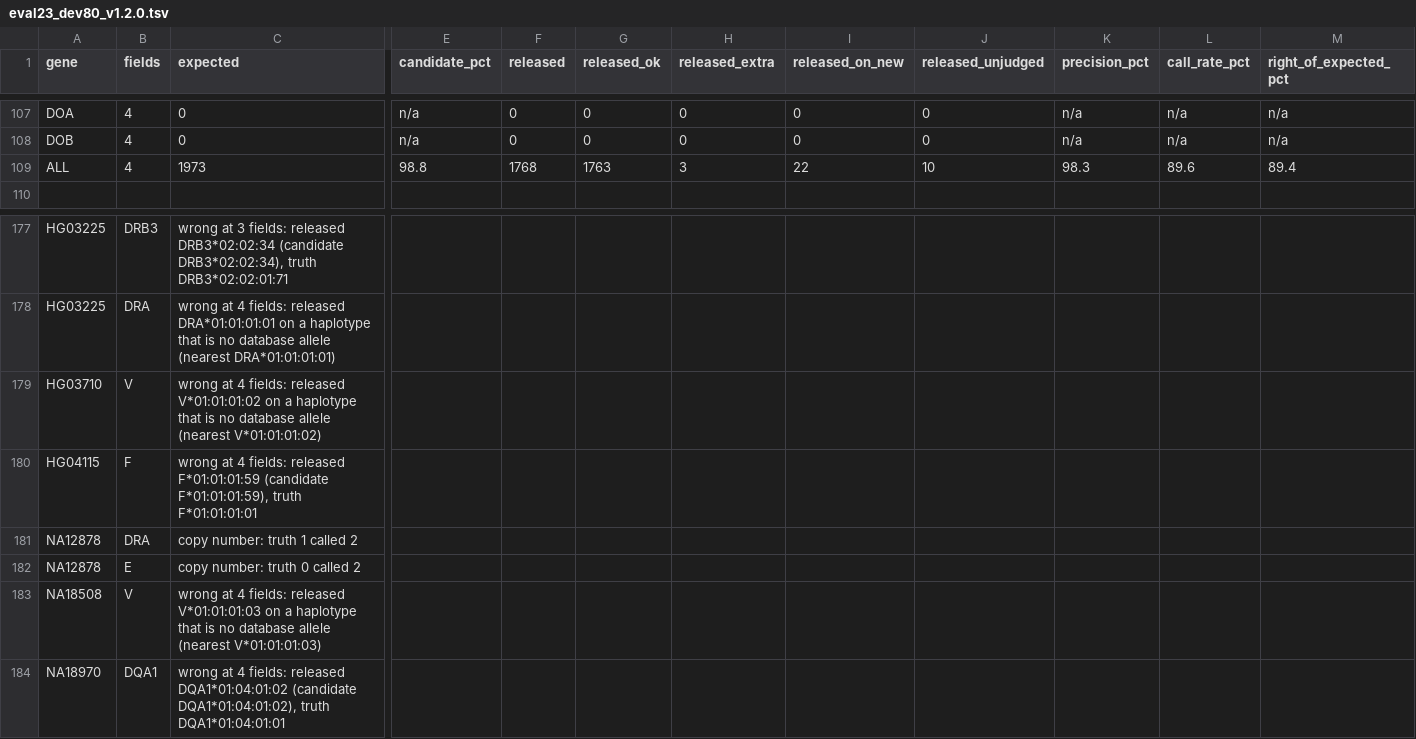
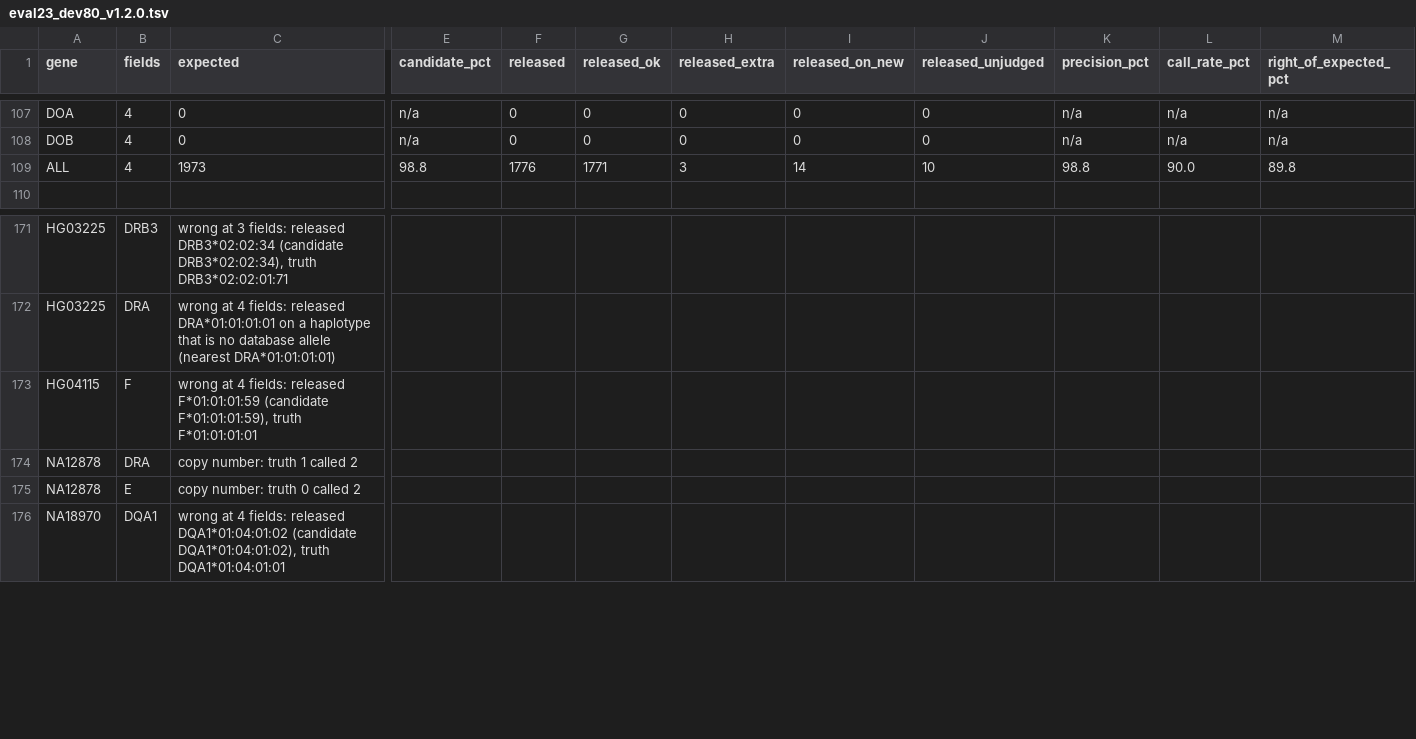
Before and after one commit to pjlabsdev/hla-wgs, a TSV file: validation/results/short_read_2026_11/eval23_dev80_v1.2.0.tsv, drawn as a sheet; only a part is shown, gaps mark what is left out; rows hold the shown columns only; the diff covers the shown part only; the diff names each change by its address in the sheet, - before the commit and + after, or states it on an @@ line.

```diff
--- a/validation/results/short_read_2026_11/eval23_dev80_v1.2.0.tsv
+++ b/validation/results/short_read_2026_11/eval23_dev80_v1.2.0.tsv
-F109 (released): 1768
+F109 (released): 1776
-G109 (released_ok): 1763
+G109 (released_ok): 1771
-I109 (released_on_new): 22
+I109 (released_on_new): 14
-K109 (precision_pct): 98.3
+K109 (precision_pct): 98.8
-L109 (call_rate_pct): 89.6
+L109 (call_rate_pct): 90.0
-M109 (right_of_expected_pct): 89.4
+M109 (right_of_expected_pct): 89.8
-row 179: HG03710 | V | wrong at 4 fields: released V*01:01:01:02 on a haplotype that is no database allele (nearest V*01:01:01:02)
-row 183: NA18508 | V | wrong at 4 fields: released V*01:01:01:03 on a haplotype that is no database allele (nearest V*01:01:01:03)
```
Also changed, not shown: 6 removed rows and 18 edited cells elsewhere in this file, validation/results/short_read_2026_11/eval23_dev80_new.tsv, validation/results/short_read_2026_11/eval23_hgsvc59_c1.tsv, 21 other files.
